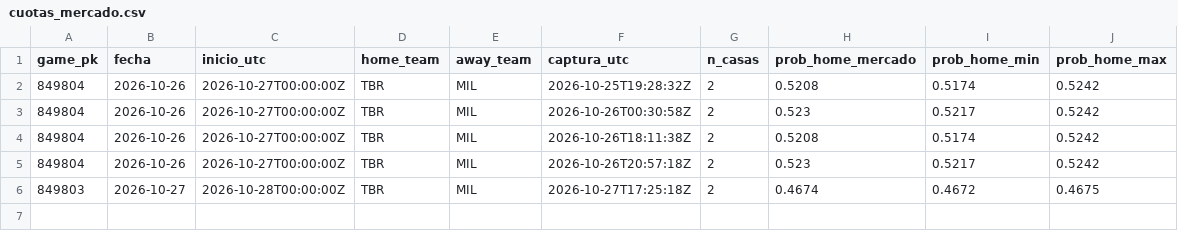
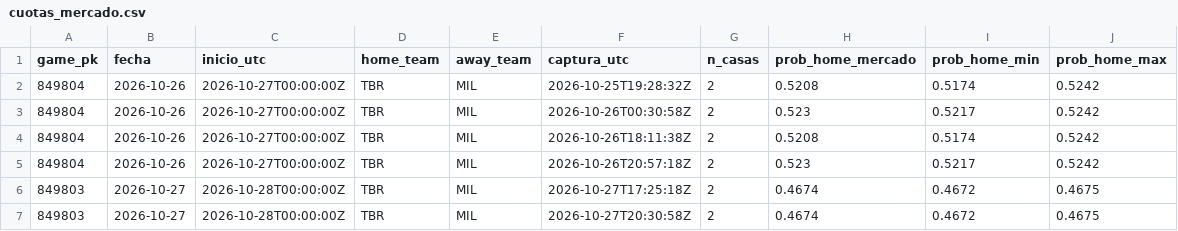
Before and after one commit to GaboLarrazabal13/MLB-GAME-PREDICTOR, a CSV file: data/cuotas_mercado.csv, drawn as a sheet.

```diff
--- a/data/cuotas_mercado.csv
+++ b/data/cuotas_mercado.csv
@@ -6 +6,2 @@ game_pk,fecha,inicio_utc,home_team,away_team,captura_utc,n_casas,prob_home_merca
 849803,2026-10-27,2026-10-28T00:00:00Z,TBR,MIL,2026-10-27T17:25:18Z,2,0.4674,0.4672,0.4675
+849803,2026-10-27,2026-10-28T00:00:00Z,TBR,MIL,2026-10-27T20:30:58Z,2,0.4674,0.4672,0.4675
```
Also changed, not shown: 1 other file.
